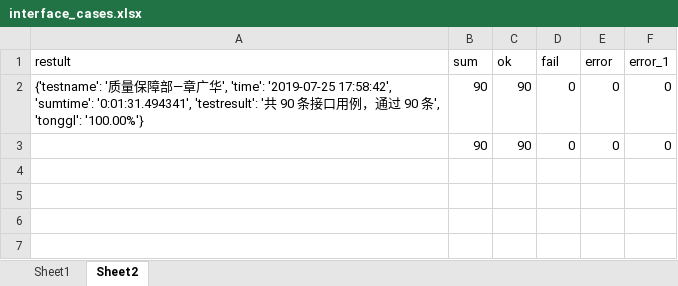
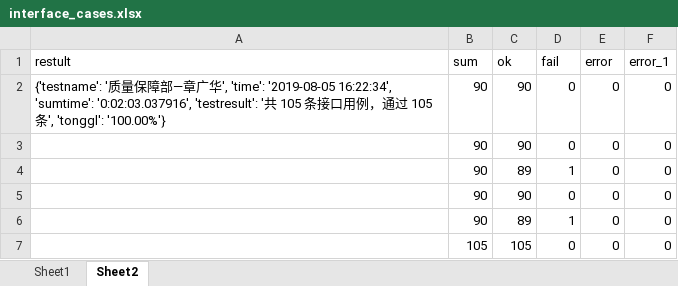
Before and after one commit to zhanggh8023/pythonclass, an Excel workbook: interface_atuo_cases0508/test_data/interface_cases.xlsx, sheet Sheet2, drawn as a sheet; values as stored, in another font and other column widths than the file's, no borders; the diff names each change by its address in the sheet, - before the commit and + after, or states it on an @@ line.

```diff
--- a/interface_atuo_cases0508/test_data/interface_cases.xlsx (sheet Sheet2)
+++ b/interface_atuo_cases0508/test_data/interface_cases.xlsx (sheet Sheet2)
-A2 (restult): …', 'time': '2019-07-25 17:58:42', 'sumtime': '0:01:31.494341', 'testresult': '共 90 条接口用例，通过 90 条',…
+A2 (restult): …', 'time': '2019-08-05 16:22:34', 'sumtime': '0:02:03.037916', 'testresult': '共 105 条接口用例，通过 105 条',…
+row 4:  | 90 | 89 | 1 | 0 | 0
+row 5:  | 90 | 90 | 0 | 0 | 0
+row 6:  | 90 | 89 | 1 | 0 | 0
+row 7:  | 105 | 105 | 0 | 0 | 0
```
Also changed, not shown: sheet Sheet1, interface_atuo_cases0508/test_data/interface_cases1.xlsx, 10 other files.
